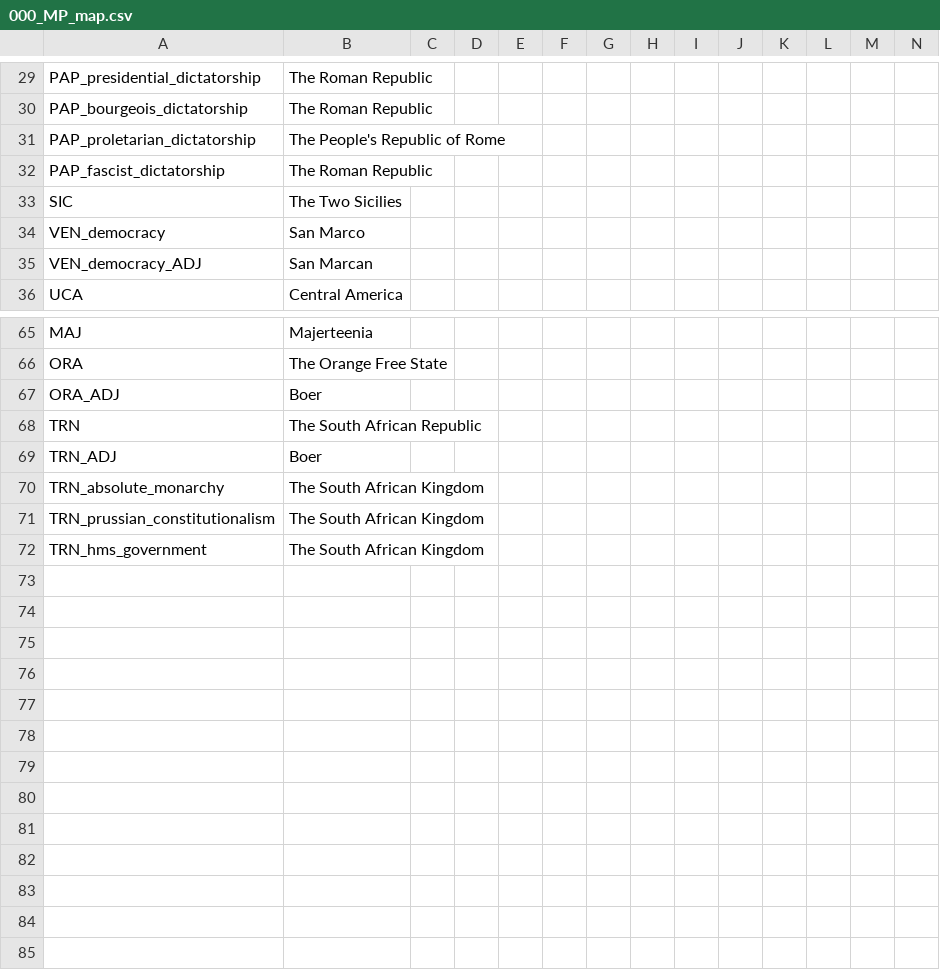
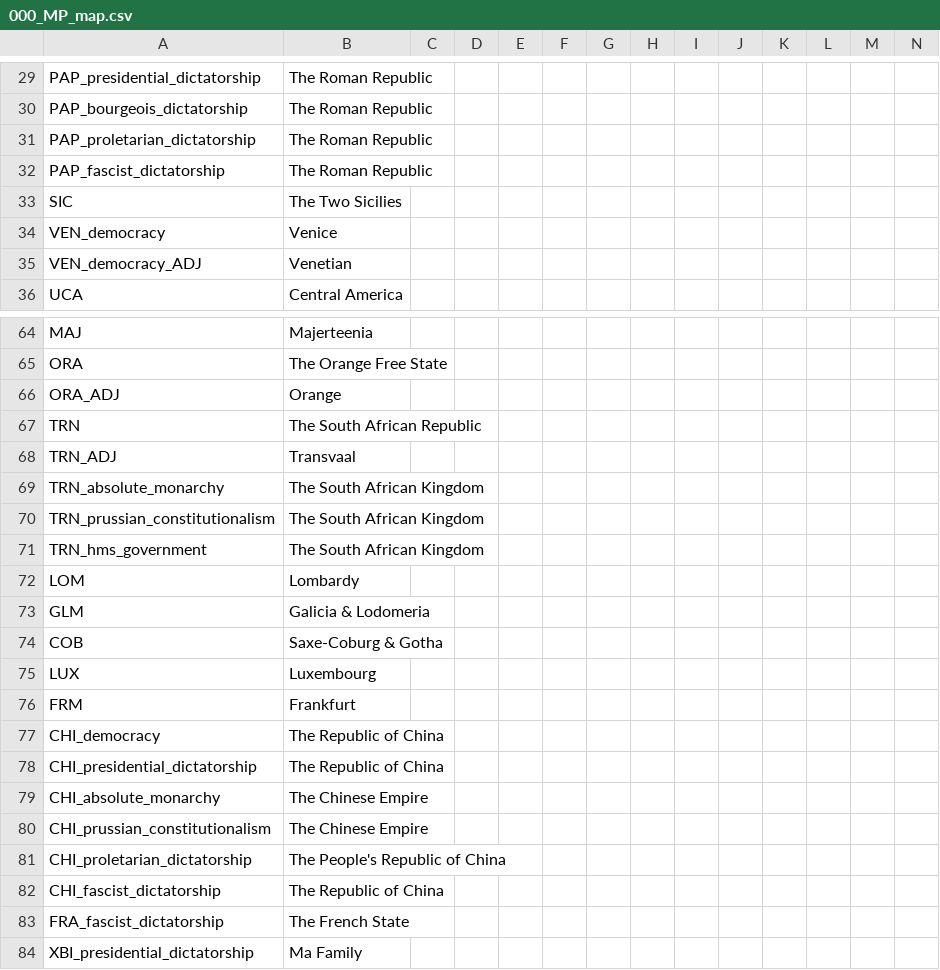
Before and after one commit to bradfordp10/Historical-Project-Mod, a CSV file: HPMMP/localisation/000_MP_map.csv, drawn as a sheet; only a part is shown, gaps mark what is left out; addresses are those after the commit; rows hold the shown columns only; the diff covers the shown part only; the diff names each change by its address in the sheet, - before the commit and + after, or states it on an @@ line.

```diff
--- a/HPMMP/localisation/000_MP_map.csv
+++ b/HPMMP/localisation/000_MP_map.csv
-B31: The People's Republic of Rome
+B31: The Roman Republic
-B34: San Marco
+B34: Venice
-B35: San Marcan
+B35: Venetian
-B66: Boer
+B66: Orange
-B68: Boer
+B68: Transvaal
+row 72: LOM | Lombardy
+row 73: GLM | Galicia & Lodomeria
+row 74: COB | Saxe-Coburg & Gotha
+row 75: LUX | Luxembourg
+row 76: FRM | Frankfurt
+row 77: CHI_democracy | The Republic of China
+row 78: CHI_presidential_dictatorship | The Republic of China
+row 79: CHI_absolute_monarchy | The Chinese Empire
+row 80: CHI_prussian_constitutionalism | The Chinese Empire
+row 81: CHI_proletarian_dictatorship | The People's Republic of China
+row 82: CHI_fascist_dictatorship | The Republic of China
+row 83: FRA_fascist_dictatorship | The French State
+row 84: XBI_presidential_dictatorship | Ma Family
```
Also changed, not shown: 1 removed row and 1 edited cell elsewhere in this file, 12 other files.
